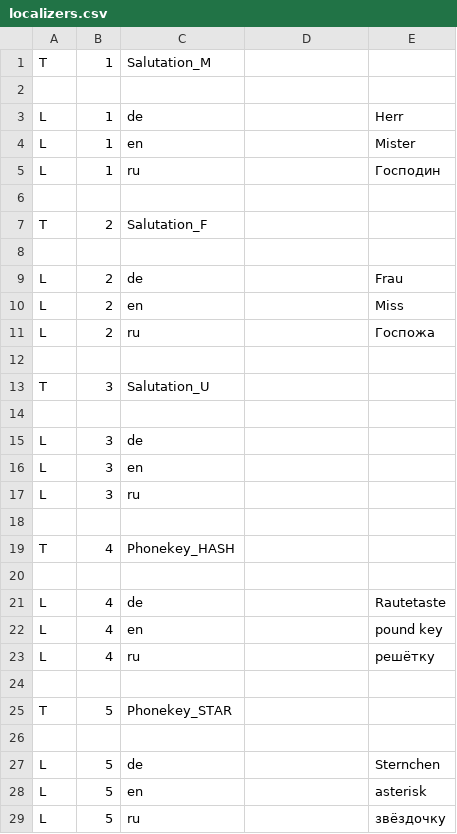
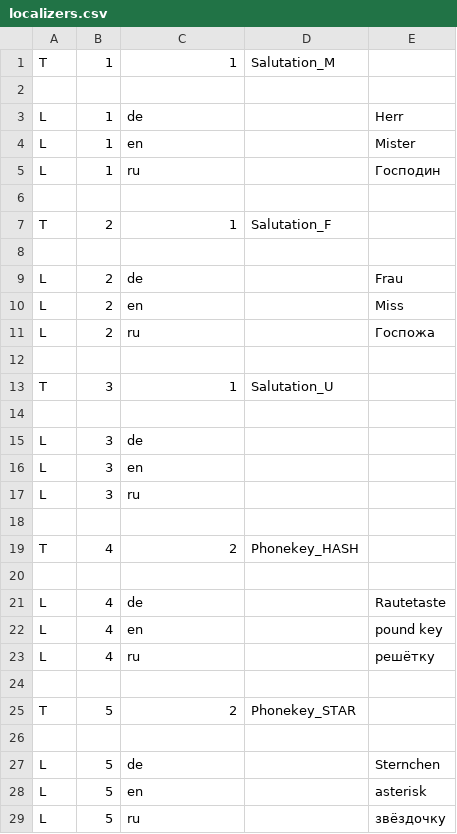
Before and after one commit to trodevel/localizers, a CSV file: localizers.csv, drawn as a sheet.

```diff
--- a/localizers.csv
+++ b/localizers.csv
@@ -1,2 +1,2 @@
-T;1;Salutation_M;;;
+T;1;1;Salutation_M;;;
 
@@ -6,3 +6,3 @@ L;1;ru;;Господин
 
-T;2;Salutation_F;;;
+T;2;1;Salutation_F;;;
 
@@ -12,3 +12,3 @@ L;2;ru;;Госпожа
 
-T;3;Salutation_U;;;
+T;3;1;Salutation_U;;;
 
@@ -18,3 +18,3 @@ L;3;ru;;;
 
-T;4;Phonekey_HASH;;;
+T;4;2;Phonekey_HASH;;;
 
@@ -24,3 +24,3 @@ L;4;ru;;решётку
 
-T;5;Phonekey_STAR;;;
+T;5;2;Phonekey_STAR;;;
 
```
Also changed, not shown: 1 other file.
